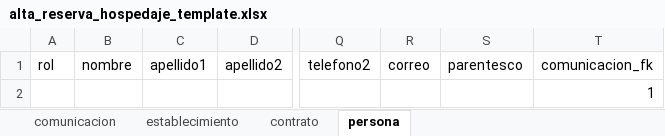
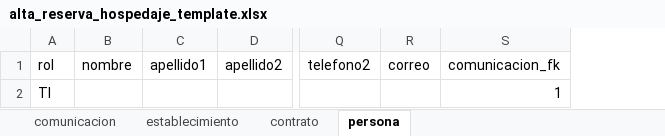
Before and after one commit to josesamos/comunicaXML, an Excel workbook: inst/extdata/alta_reserva_hospedaje_template.xlsx, sheet persona, drawn as a sheet; only a part is shown, gaps mark what is left out; values as stored, in another font and other column widths than the file's, no borders; table styles not drawn; the diff names each change by its address in the sheet, - before the commit and + after, or states it on an @@ line.

```diff
--- a/inst/extdata/alta_reserva_hospedaje_template.xlsx (sheet persona)
+++ b/inst/extdata/alta_reserva_hospedaje_template.xlsx (sheet persona)
-column S, row 1: parentesco
-A2: (empty)
+A2: TI
```
Also changed, not shown: inst/extdata/alta_reserva_hospedaje.xlsx, 8 other files.
